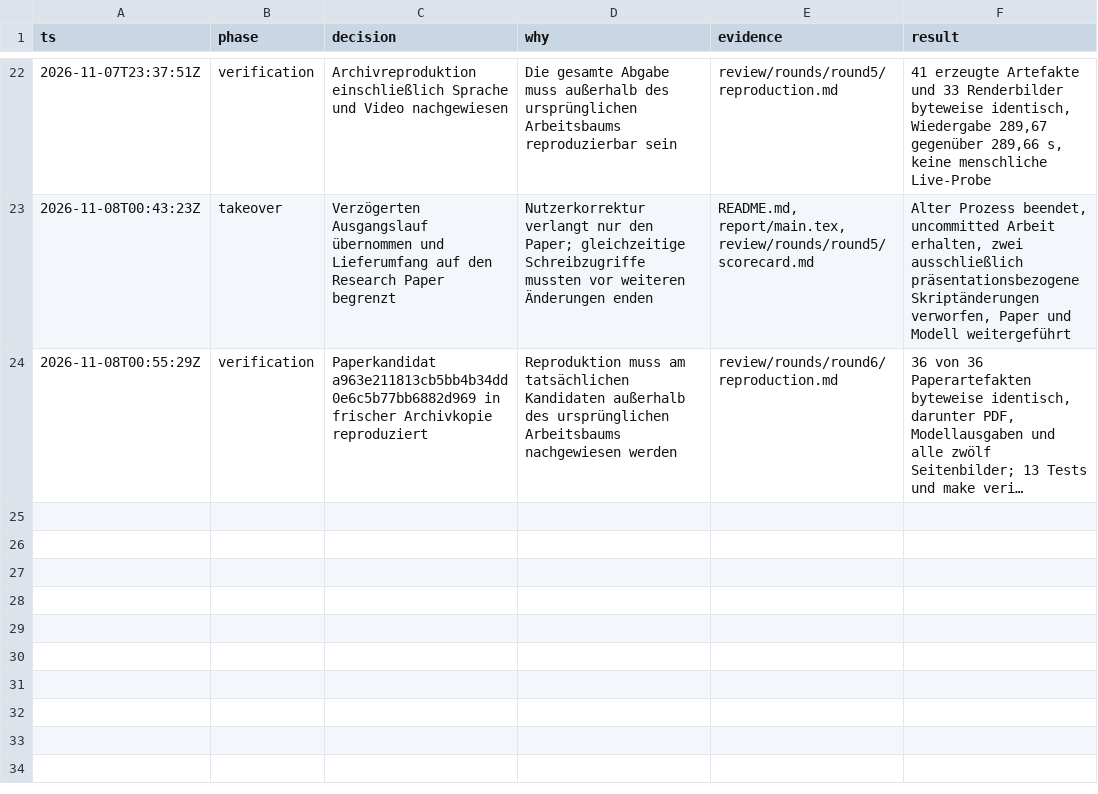
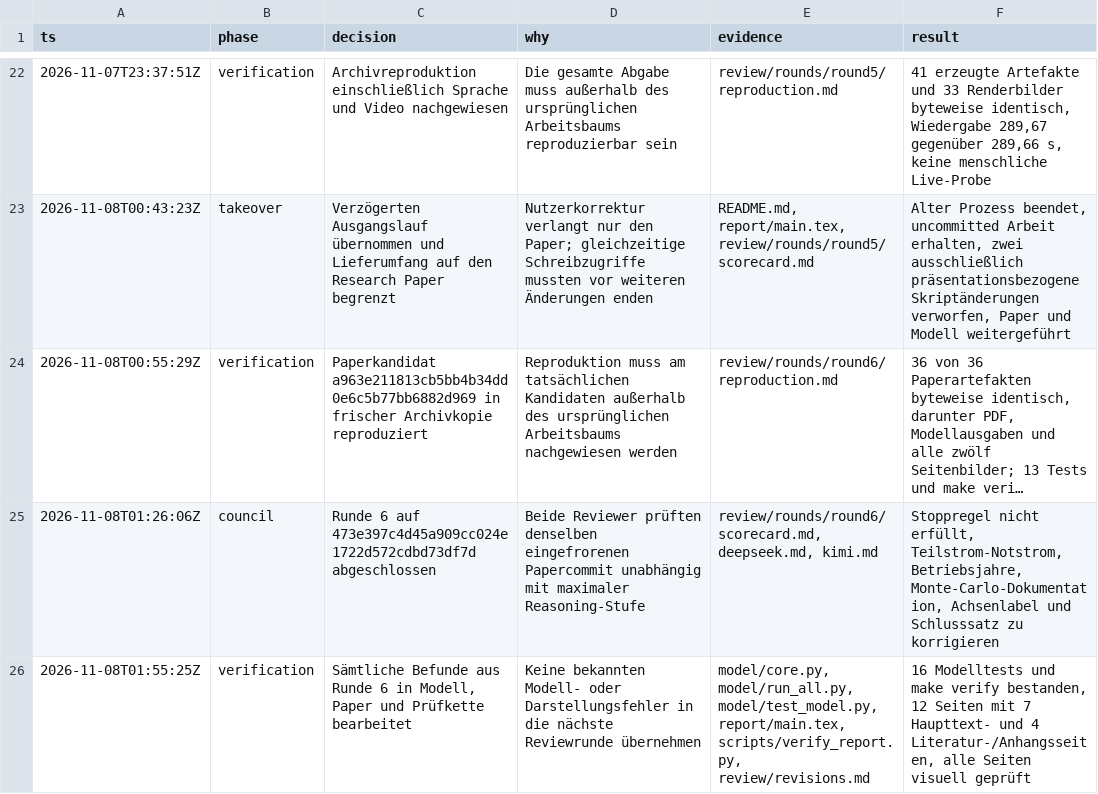
Before and after one commit to GA16-24/planet-simtech-2025-TEST-K31pro-max, a TSV file: decisions.tsv, drawn as a sheet; only a part is shown, gaps mark what is left out; long unchanged cells end in …; the diff names each change by its address in the sheet, - before the commit and + after, or states it on an @@ line.

```diff
--- a/decisions.tsv
+++ b/decisions.tsv
+row 25: 2026-11-08T01:26:06Z | council | Runde 6 auf 473e397c4d45a909cc024e1722d572cdbd73df7d abgeschlossen | Beide Reviewer prüften denselben eingefrorenen Papercommit unabhängig mit maximaler Reasoning-Stufe | review/rounds/round6/scorecard.md, deepseek.md, kimi.md | Stoppregel nicht erfüllt, Teilstrom-Notstrom, Betriebsjahre, Monte-Carlo-Dokumentation, Achsenlabel und Schlusssatz zu korrigieren
+row 26: 2026-11-08T01:55:25Z | verification | Sämtliche Befunde aus Runde 6 in Modell, Paper und Prüfkette bearbeitet | Keine bekannten Modell- oder Darstellungsfehler in die nächste Reviewrunde übernehmen | model/core.py, model/run_all.py, model/test_model.py, report/main.tex, scripts/verify_report.py, review/revisions.md | 16 Modelltests und make verify bestanden, 12 Seiten mit 7 Haupttext- und 4 Literatur-/Anhangsseiten, alle Seiten visuell geprüft
```
Also changed, not shown: output/model/hybrid_schedule.csv, output/model/sensitivity.csv, 46 other files.
